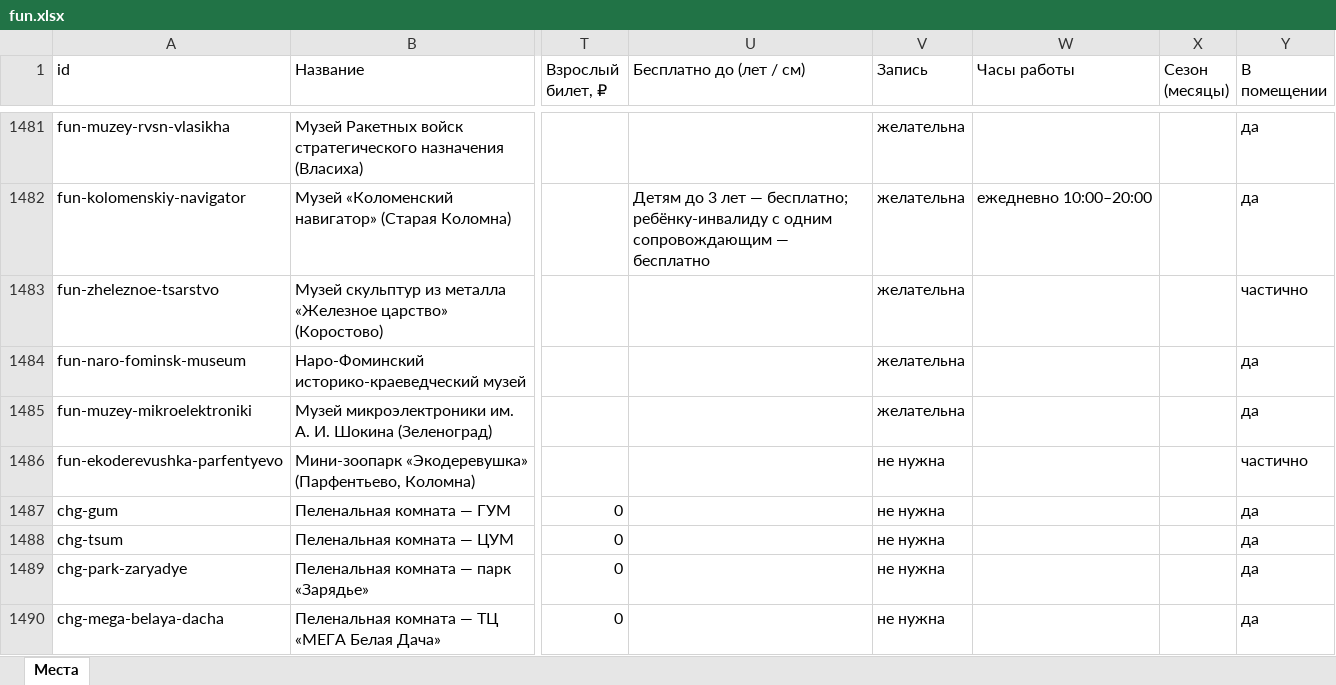
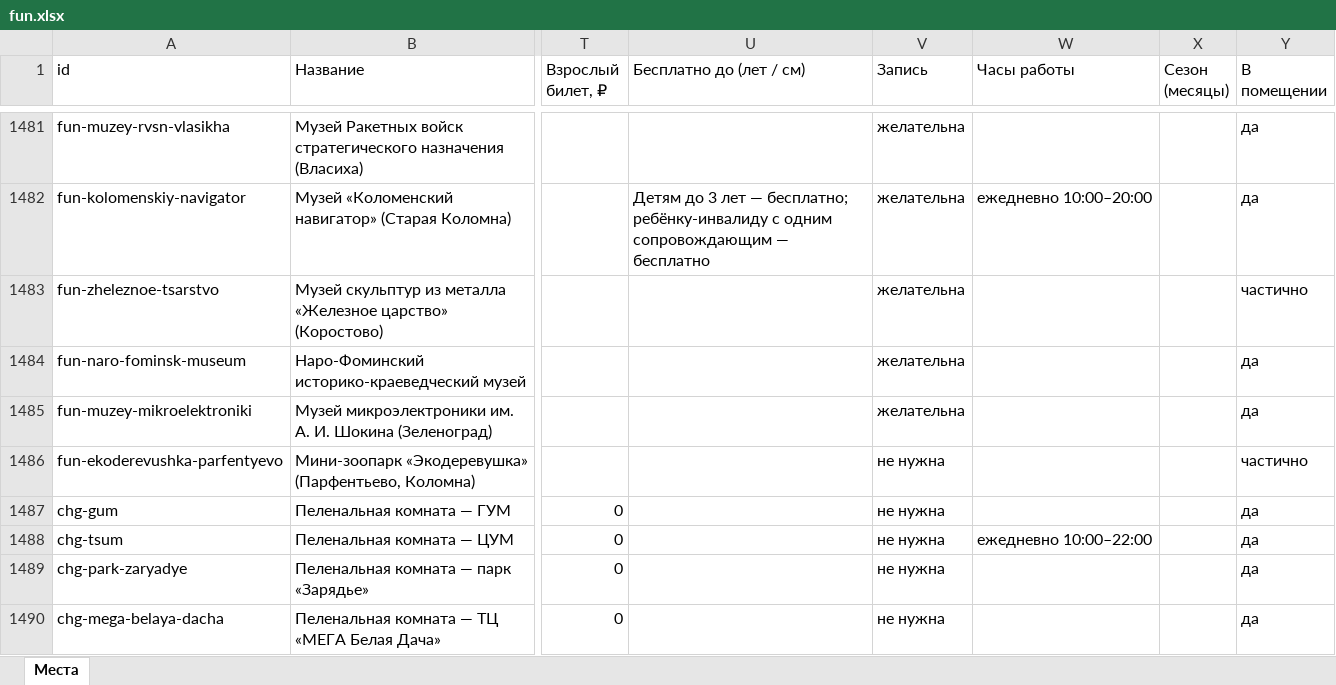
Before and after one commit to vadimsurov-apps/kudapoiti-data, an Excel workbook: data/parts/fun.xlsx, sheet Места, drawn as a sheet; only a part is shown, gaps mark what is left out; values as stored, in another font and other column widths than the file's, no borders; the diff names each change by its address in the sheet, - before the commit and + after, or states it on an @@ line.

```diff
--- a/data/parts/fun.xlsx (sheet Места)
+++ b/data/parts/fun.xlsx (sheet Места)
-W1488 (Часы работы): (empty)
+W1488 (Часы работы): ежедневно 10:00–22:00
```
Also changed, not shown: data/kuda-poiti-mesta.xlsx, data/parts/edu.xlsx, 5 other files.
